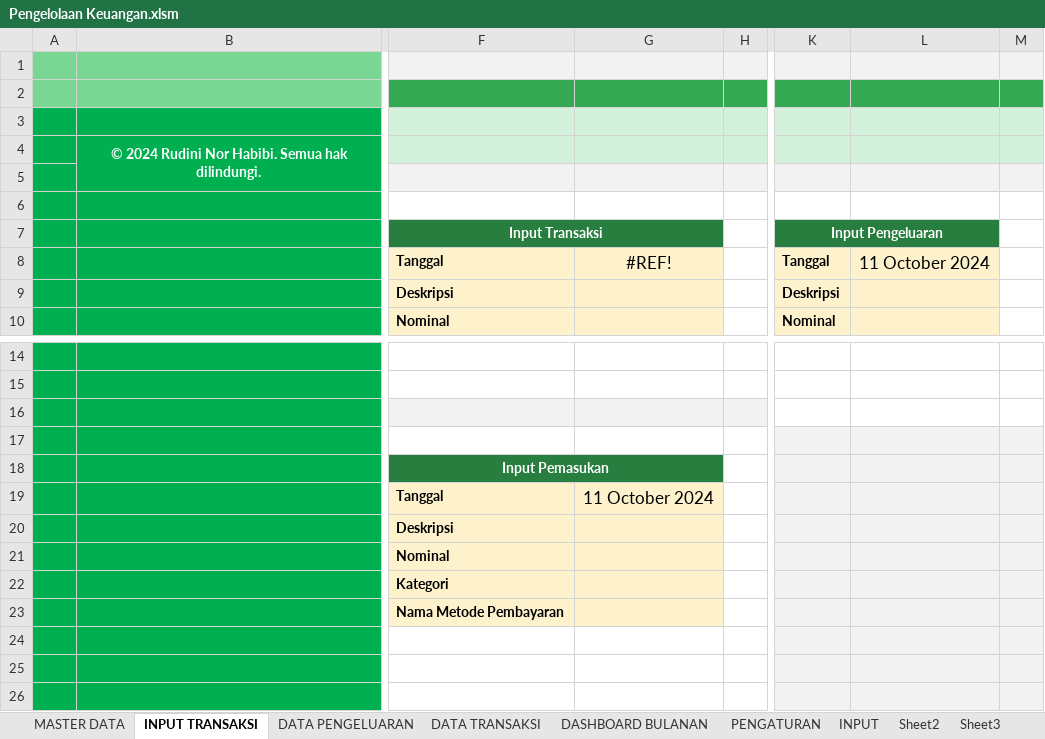
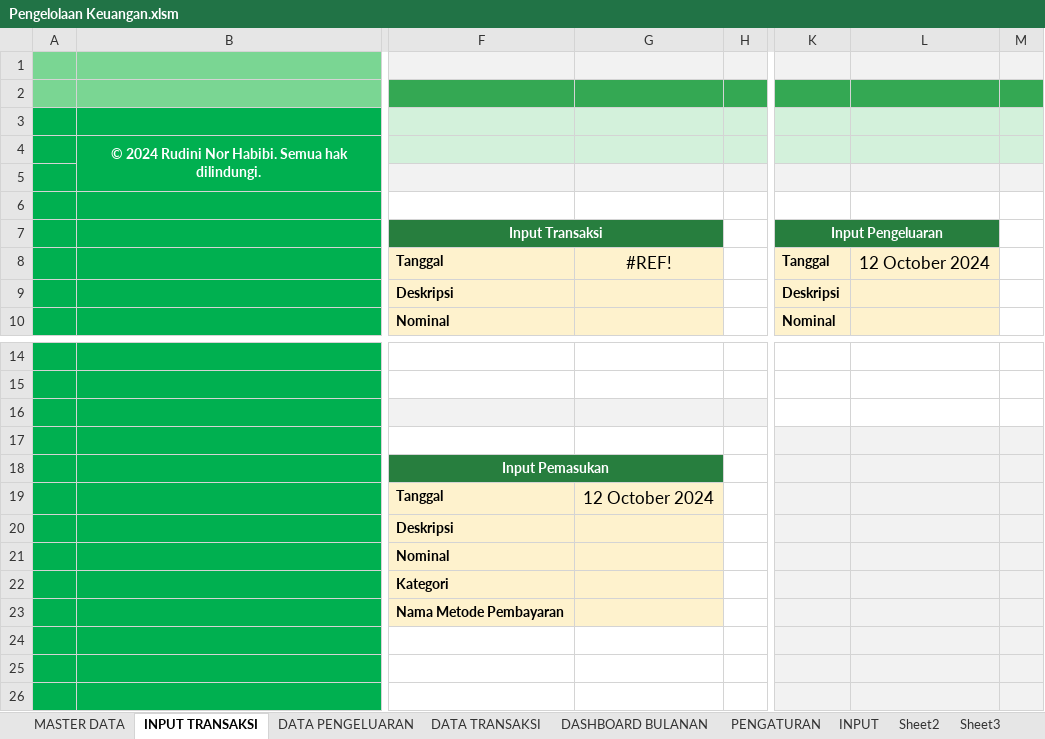
Before and after one commit to rudininh/pengeluaran, an Excel workbook: Pengeluaran/Pengelolaan Keuangan.xlsm, sheet INPUT TRANSAKSI, drawn as a sheet; only a part is shown, gaps mark what is left out; values as stored, in another font and other column widths than the file's, no borders; charts and pictures and conditional formats not drawn; the diff names each change by its address in the sheet, - before the commit and + after, or states it on an @@ line.

Commit message:
Update Pengelolaan Keuangan.xlsm

```diff
--- a/Pengeluaran/Pengelolaan Keuangan.xlsm (sheet INPUT TRANSAKSI)
+++ b/Pengeluaran/Pengelolaan Keuangan.xlsm (sheet INPUT TRANSAKSI)
-L8: 11 October 2024
+L8: 12 October 2024
-G19: 11 October 2024
+G19: 12 October 2024
```
Also changed, not shown: sheet PENGATURAN, charts or pictures.
